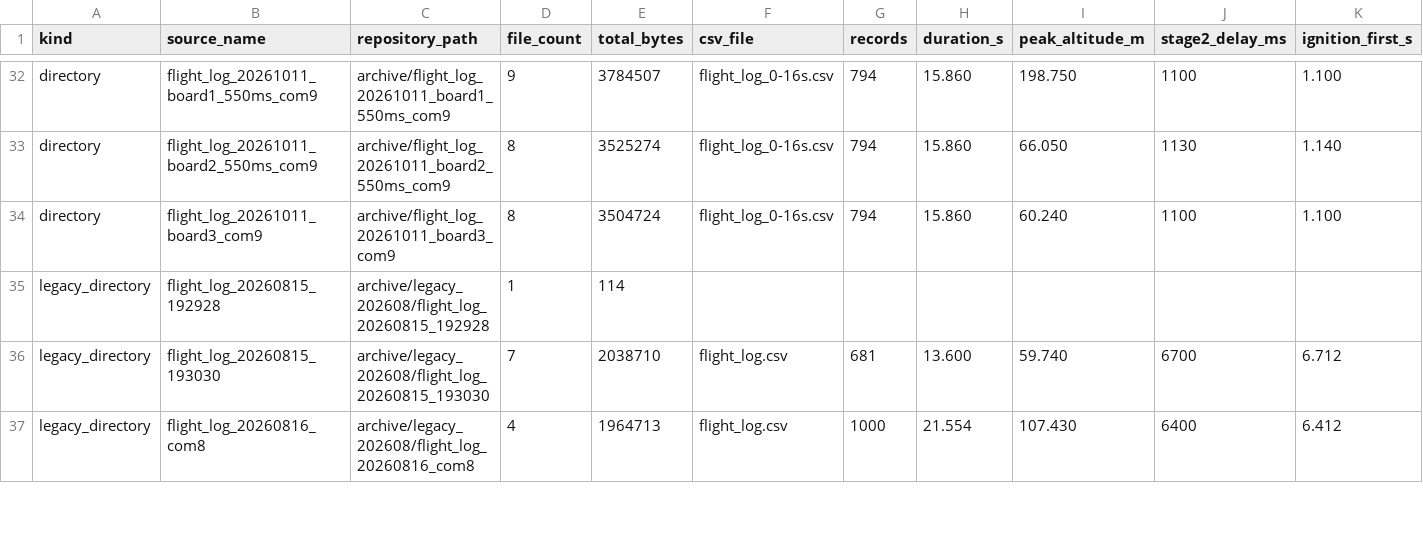
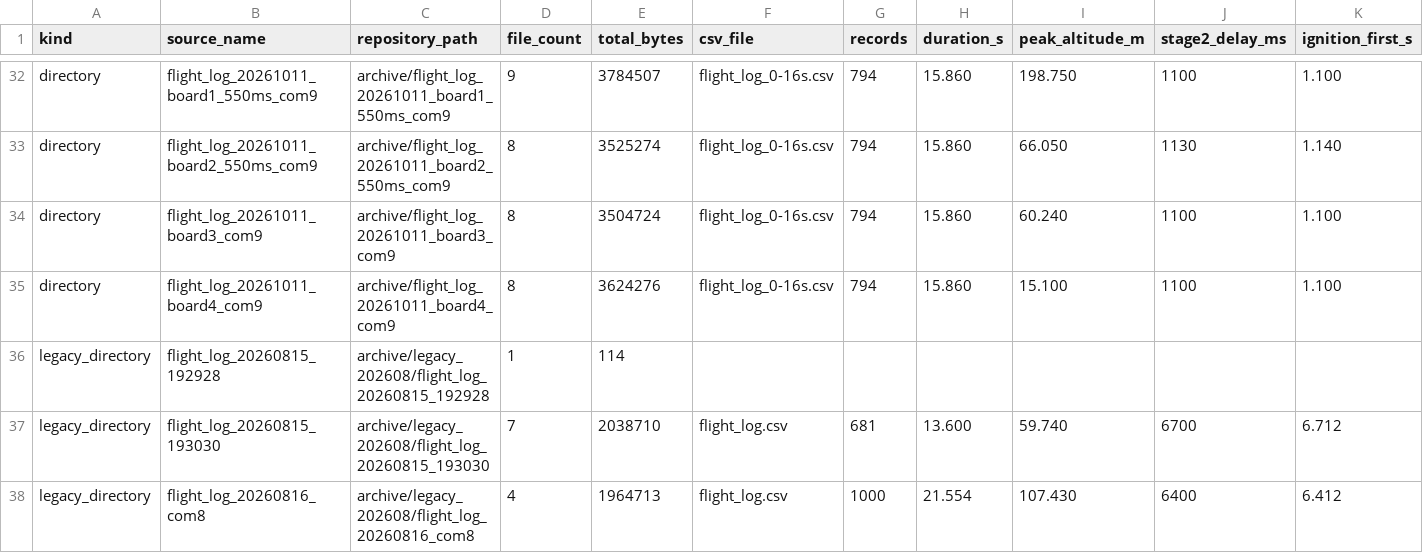
Before and after one commit to JiangYizhe/rocket, a CSV file: MANIFEST.csv, drawn as a sheet; only a part is shown, gaps mark what is left out; rows hold the shown columns only; the diff names each change by its address in the sheet, - before the commit and + after, or states it on an @@ line.

Commit message:
Import board4 flight log from 2026-10-11

```diff
--- a/MANIFEST.csv
+++ b/MANIFEST.csv
+row 35: directory | flight_log_20261011_board4_com9 | archive/flight_log_20261011_board4_com9 | 8 | 3624276 | flight_log_0-16s.csv | 794 | 15.860 | 15.100 | 1100 | 1.100
```
Also changed, not shown: analysis/altitude_prediction_dropout_summary.csv, 8 other files.
